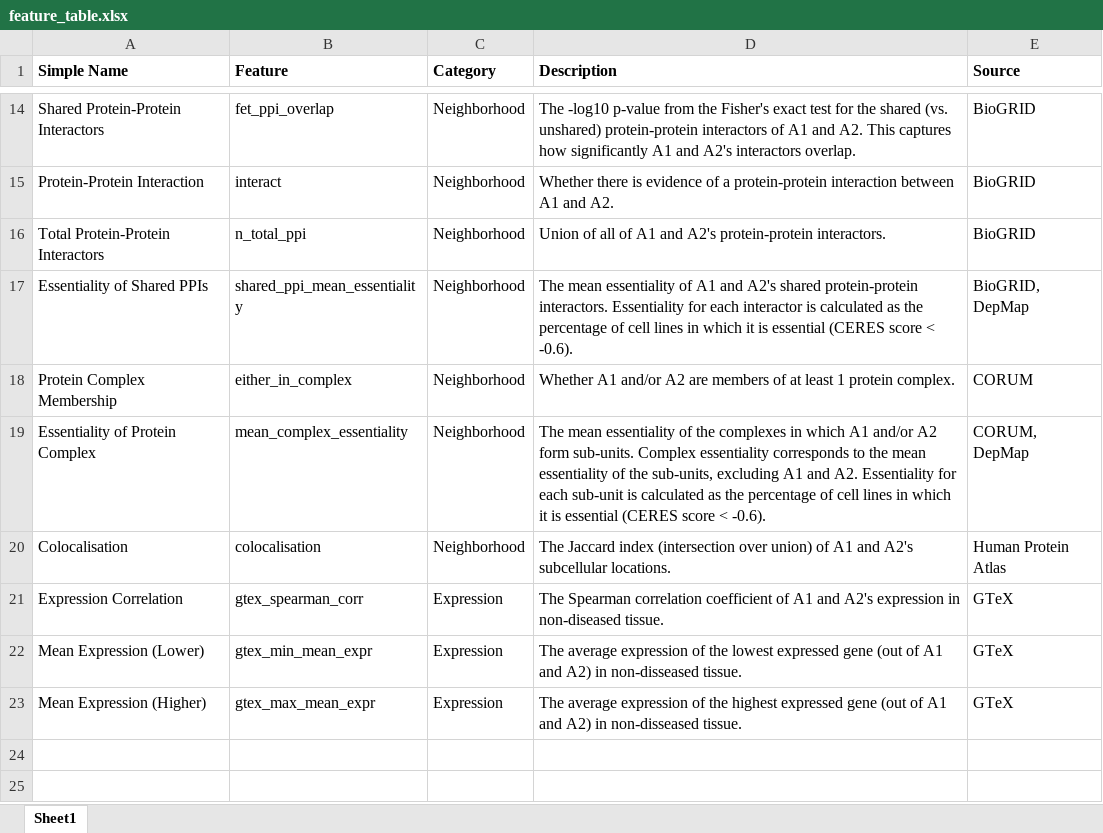
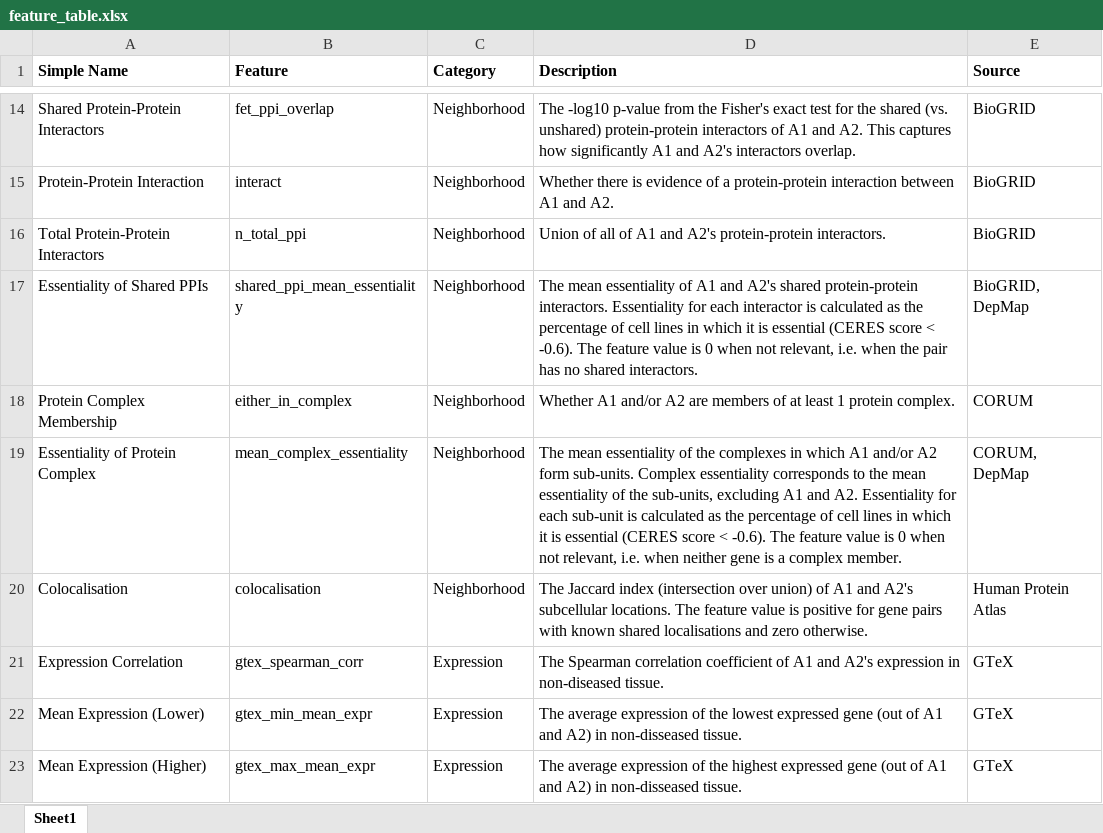
Before and after one commit to DeKegel/paralog_SL_prediction, an Excel workbook: local_data/feature_table.xlsx, sheet Sheet1, drawn as a sheet; only a part is shown, gaps mark what is left out; values as stored, in another font and other column widths than the file's, no borders; the diff names each change by its address in the sheet, - before the commit and + after, or states it on an @@ line.

Commit message:
Updates for revision
- Test robustness of classifier and rankings, eg for other thresholds for gene loss calls, new nb 12
- Add has_imputed_val column to features
- Add significance (pvalues) to some figures
- Add missing chymera graph to nb 5
- Maintain floating point precision

```diff
--- a/local_data/feature_table.xlsx (sheet Sheet1)
+++ b/local_data/feature_table.xlsx (sheet Sheet1)
-D17 (Description): …< -0.6).
+D17 (Description): …< -0.6). The feature value is 0 when not relevant, i.e. when the pair has no shared interactors.
-D19 (Description): …< -0.6).
+D19 (Description): …< -0.6). The feature value is 0 when not relevant, i.e. when neither gene is a complex member.
-D20 (Description): …subcellular locations.
+D20 (Description): …subcellular locations. The feature value is positive for gene pairs with known shared localisations and zero otherwise.
```
Also changed, not shown: 11 other files.
